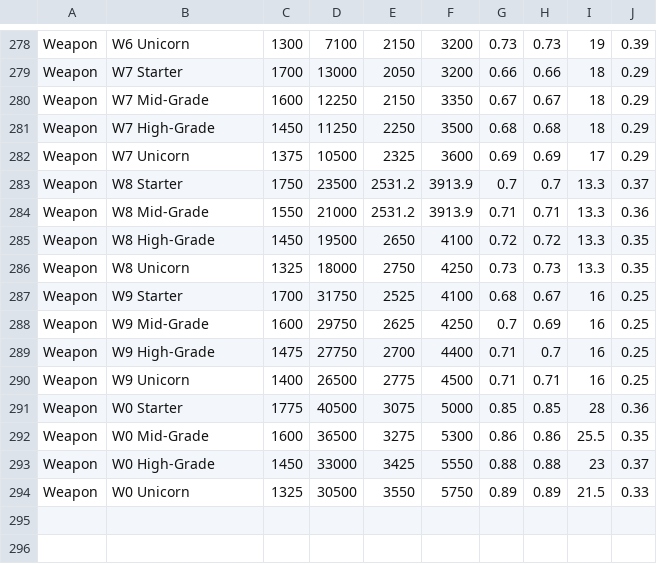
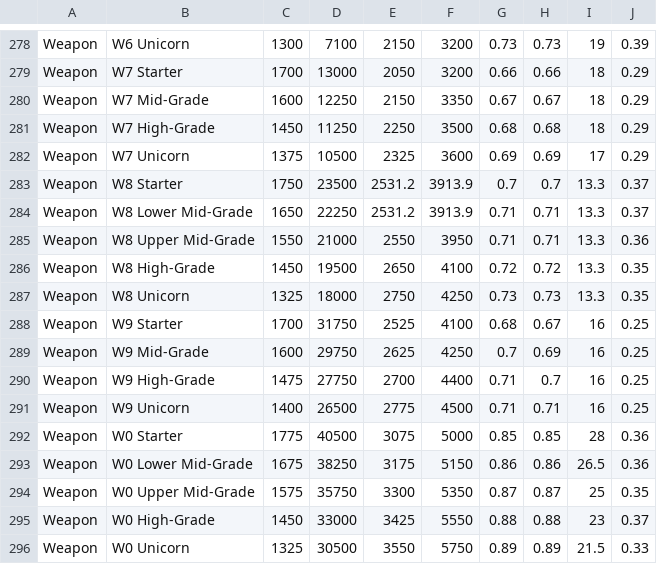
Before and after one commit to SeraphExodus/Seraphs-Loadout-Tool, a CSV file: Loadout Tool 2.0/complib.csv, drawn as a sheet; only a part is shown, gaps mark what is left out.

```diff
--- a/Loadout Tool 2.0/complib.csv
+++ b/Loadout Tool 2.0/complib.csv
@@ -283,3 +283,4 @@ Weapon,W7 Unicorn,1375,10500,2325,3600,0.69,0.69,17,0.29
 Weapon,W8 Starter,1750,23500,2531.2,3913.9,0.7,0.7,13.3,0.37
-Weapon,W8 Mid-Grade,1550,21000,2531.2,3913.9,0.71,0.71,13.3,0.36
+Weapon,W8 Lower Mid-Grade,1650,22250,2531.2,3913.9,0.71,0.71,13.3,0.37
+Weapon,W8 Upper Mid-Grade,1550,21000,2550,3950,0.71,0.71,13.3,0.36
 Weapon,W8 High-Grade,1450,19500,2650,4100,0.72,0.72,13.3,0.35
@@ -291,3 +292,4 @@ Weapon,W9 Unicorn,1400,26500,2775,4500,0.71,0.71,16,0.25
 Weapon,W0 Starter,1775,40500,3075,5000,0.85,0.85,28,0.36
-Weapon,W0 Mid-Grade,1600,36500,3275,5300,0.86,0.86,25.5,0.35
+Weapon,W0 Lower Mid-Grade,1675,38250,3175,5150,0.86,0.86,26.5,0.36
+Weapon,W0 Upper Mid-Grade,1575,35750,3300,5350,0.87,0.87,25,0.35
 Weapon,W0 High-Grade,1450,33000,3425,5550,0.88,0.88,23,0.37
```
Also changed, not shown: 6 other files.
